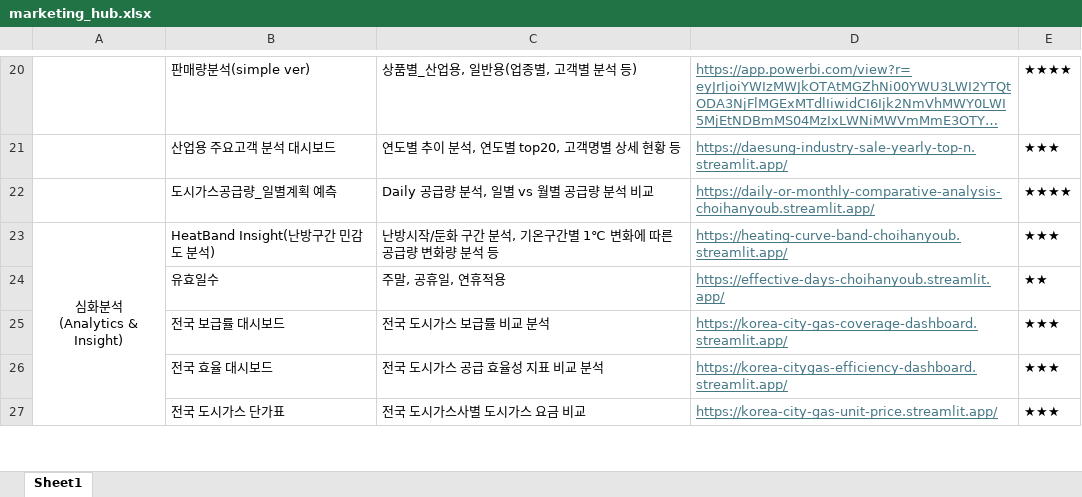
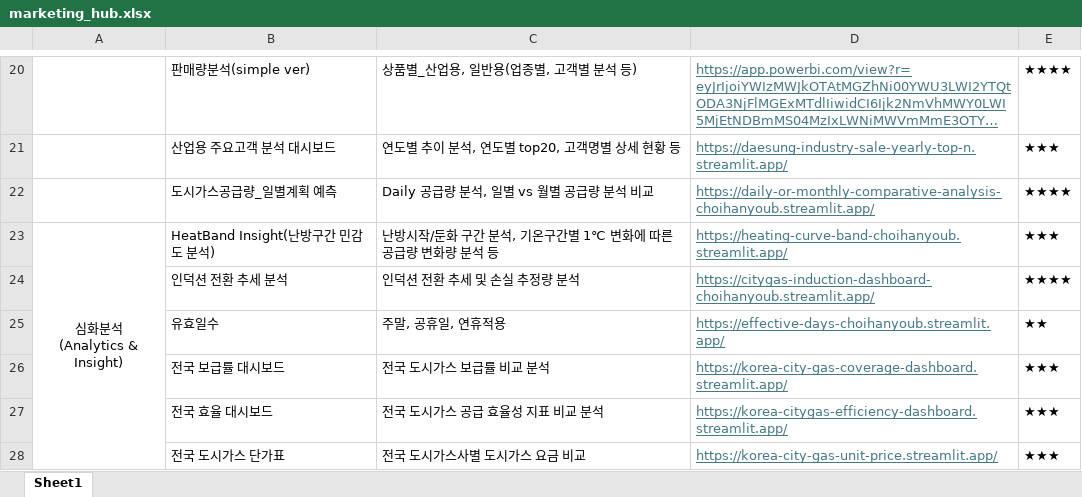
Before and after one commit to Han11112222/DSE-Marketing-Division-Smart-Hub, an Excel workbook: marketing_hub.xlsx, sheet Sheet1, drawn as a sheet; only a part is shown, gaps mark what is left out; long unchanged cells end in …; values as stored, in another font and other column widths than the file's, no borders; the diff names each change by its address in the sheet, - before the commit and + after, or states it on an @@ line.

Commit message:
Add files via upload

```diff
--- a/marketing_hub.xlsx (sheet Sheet1)
+++ b/marketing_hub.xlsx (sheet Sheet1)
+row 24:  | 인덕션 전환 추세 분석 | 인덕션 전환 추세 및 손실 추정량 분석 | https://citygas-induction-dashboard-choihanyoub.streamlit.app/ | ★★★★
```
